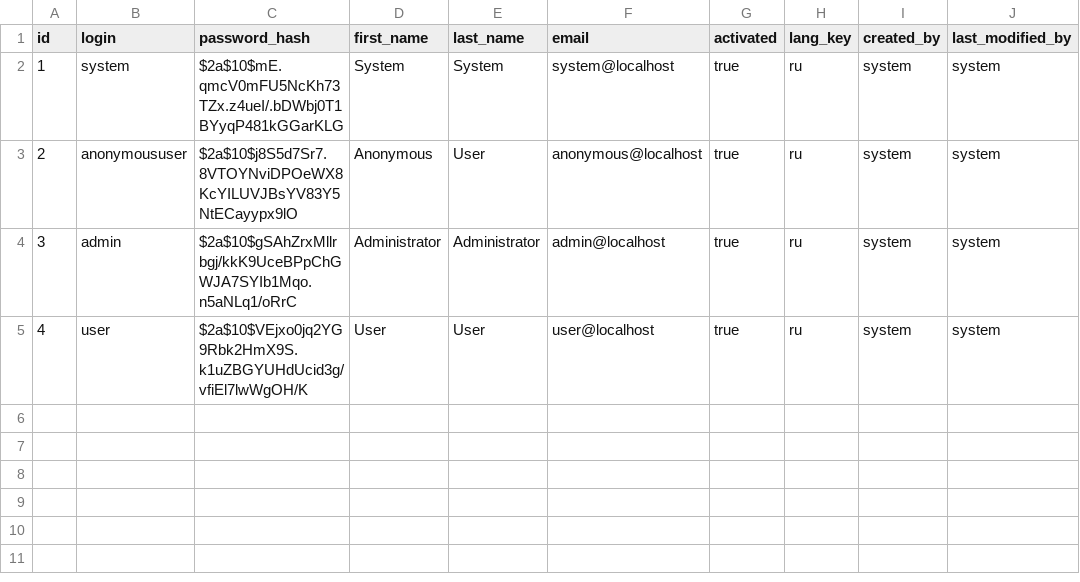
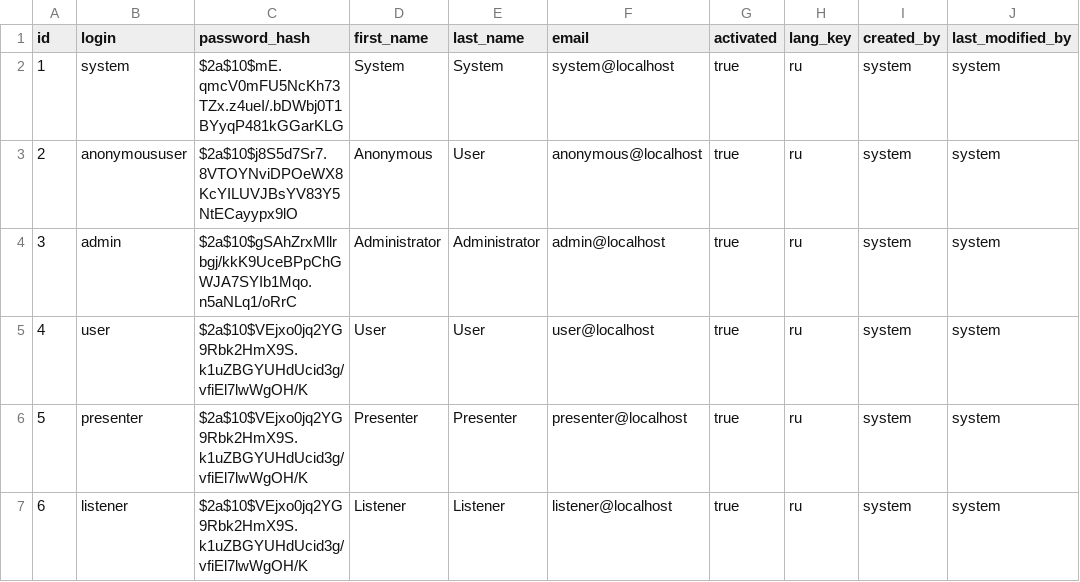
Before and after one commit to testjh1/jh1, a CSV file: src/main/resources/config/liquibase/users.csv, drawn as a sheet.

```diff
--- a/src/main/resources/config/liquibase/users.csv
+++ b/src/main/resources/config/liquibase/users.csv
@@ -5 +5,3 @@ id;login;password_hash;first_name;last_name;email;activated;lang_key;created_by;
 4;user;$2a$10$VEjxo0jq2YG9Rbk2HmX9S.k1uZBGYUHdUcid3g/vfiEl7lwWgOH/K;User;User;user@localhost;true;ru;system;system
+5;presenter;$2a$10$VEjxo0jq2YG9Rbk2HmX9S.k1uZBGYUHdUcid3g/vfiEl7lwWgOH/K;Presenter;Presenter;presenter@localhost;true;ru;system;system
+6;listener;$2a$10$VEjxo0jq2YG9Rbk2HmX9S.k1uZBGYUHdUcid3g/vfiEl7lwWgOH/K;Listener;Listener;listener@localhost;true;ru;system;system
```
Also changed, not shown: 19 other files.
